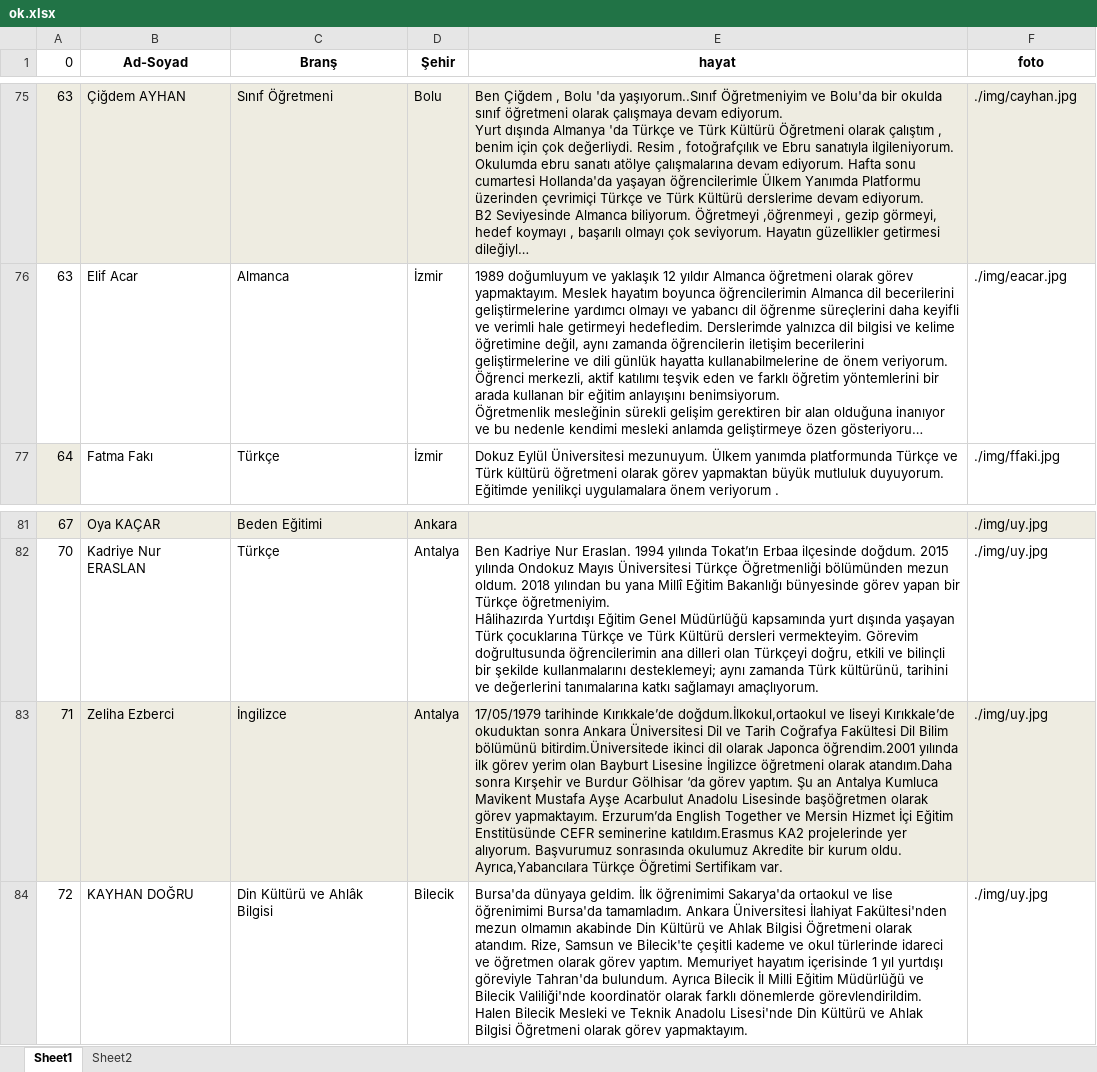
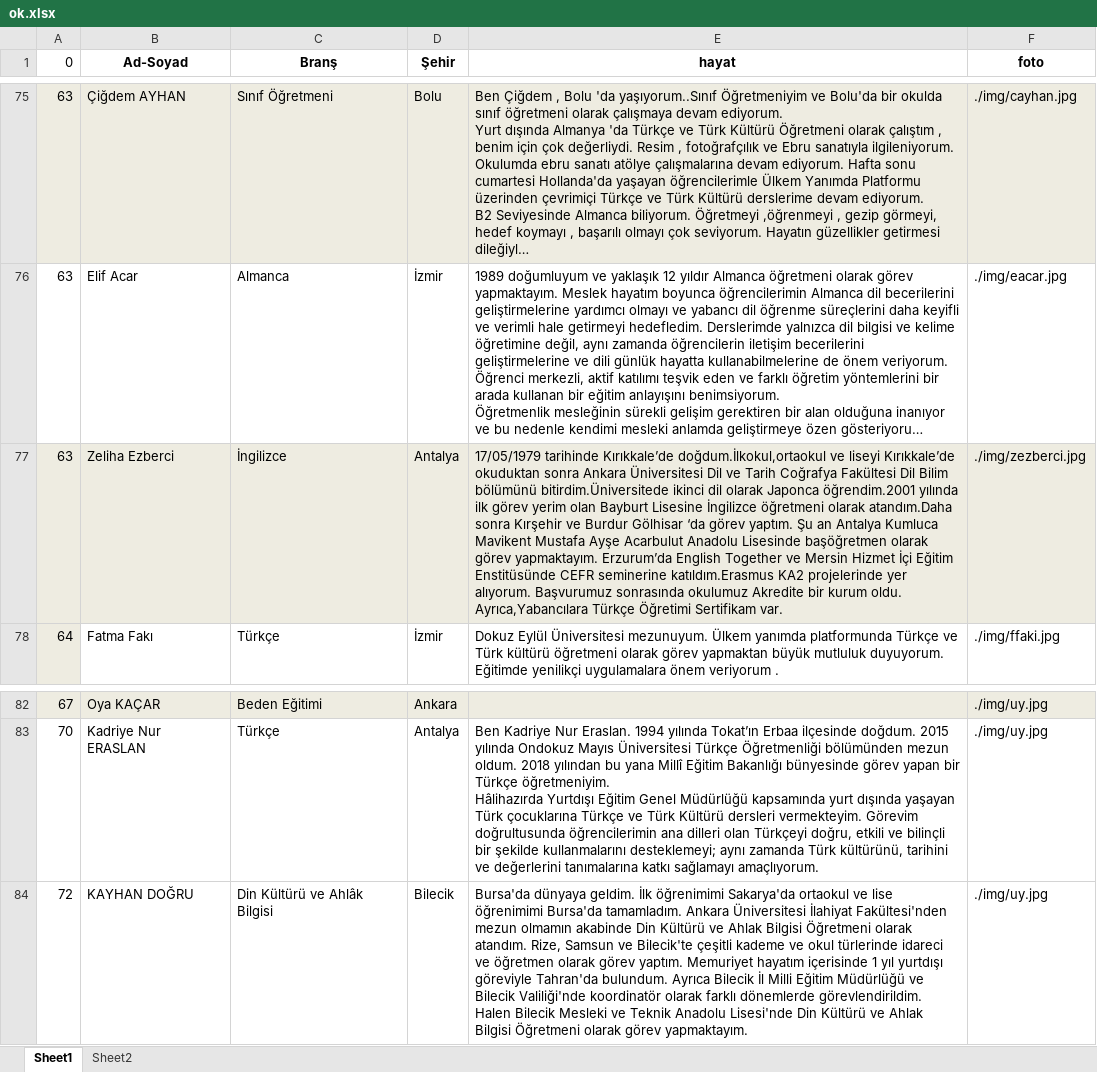
Before and after one commit to ulkemyanimda/ulkemyanimda.github.io, an Excel workbook: kadro/ok.xlsx, sheet Sheet1, drawn as a sheet; only a part is shown, gaps mark what is left out; long unchanged cells end in …; values as stored, in another font and other column widths than the file's, no borders; removed rows and columns are numbered as before the commit, all else as after; the diff names each change by its address in the sheet, - before the commit and + after, or states it on an @@ line.

```diff
--- a/kadro/ok.xlsx (sheet Sheet1)
+++ b/kadro/ok.xlsx (sheet Sheet1)
+row 77: 63 | Zeliha Ezberci | İngilizce | Antalya | 17/05/1979 tarihinde Kırıkkale’de doğdum.İlkokul,ortaokul ve liseyi Kırıkkale’de okuduktan sonra Ankara Üniversitesi Dil ve Tarih Coğrafya Fakültesi Dil Bilim bölümünü bitirdim.Üniversitede ikinci dil olarak Japonca öğrendim.2001 yılında ilk görev yerim olan Bayburt Lisesine İngilizce öğretmeni olarak atandım.Daha sonra Kırşehir ve Burdur Gölhisar ‘da görev yaptım. Şu an Antalya Kumluca Mavikent Mustafa Ayşe Acarbulut Anadolu Lisesinde başöğretmen olarak görev yapmaktayım. Erzurum’da English Together ve Mersin Hizmet İçi Eğitim Enstitüsünde CEFR seminerine katıldım.Erasmus KA2 projelerinde yer alıyorum. Başvurumuz sonrasında okulumuz Akredite bir kurum oldu. Ayrıca,Yabancılara Türkçe Öğretimi Sertifikam var. | ./img/zezberci.jpg
-row 83: 71 | Zeliha Ezberci | İngilizce | Antalya | 17/05/1979 tarihinde Kırıkkale’de doğdum.İlkokul,ortaokul ve liseyi Kırıkkale’de okuduktan sonra Ankara Üniversitesi Dil ve Tarih Coğrafya Fakültesi Dil Bilim bölümünü bitirdim.Üniversitede ikinci dil olarak Japonca öğrendim.2001 yılında ilk görev yerim olan Bayburt Lisesine İngilizce öğretmeni olarak atandım.Daha sonra Kırşehir ve Burdur Gölhisar ‘da görev yaptım. Şu an Antalya Kumluca Mavikent Mustafa Ayşe Acarbulut Anadolu Lisesinde başöğretmen olarak görev yapmaktayım. Erzurum’da English Together ve Mersin Hizmet İçi Eğitim Enstitüsünde CEFR seminerine katıldım.Erasmus KA2 projelerinde yer alıyorum. Başvurumuz sonrasında okulumuz Akredite bir kurum oldu. Ayrıca,Yabancılara Türkçe Öğretimi Sertifikam var. | ./img/uy.jpg
```
Also changed, not shown: 1 other file.
